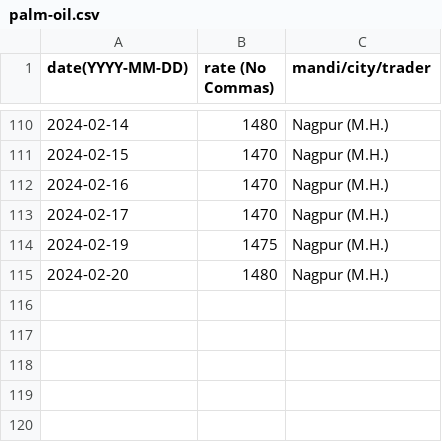
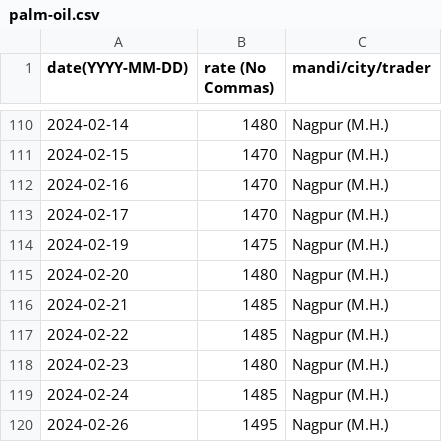
Before and after one commit to khoj-app/news, a CSV file: static/rates/palm-oil.csv, drawn as a sheet; only a part is shown, gaps mark what is left out.

Commit message:
Update palm-oil.csv

```diff
--- a/static/rates/palm-oil.csv
+++ b/static/rates/palm-oil.csv
@@ -115 +115,6 @@ date(YYYY-MM-DD), rate (No Commas), mandi/city/trader
 2024-02-20, 1480, Nagpur (M.H.)
+2024-02-21, 1485, Nagpur (M.H.)
+2024-02-22, 1485, Nagpur (M.H.)
+2024-02-23, 1480, Nagpur (M.H.)
+2024-02-24, 1485, Nagpur (M.H.)
+2024-02-26, 1495, Nagpur (M.H.)
```
